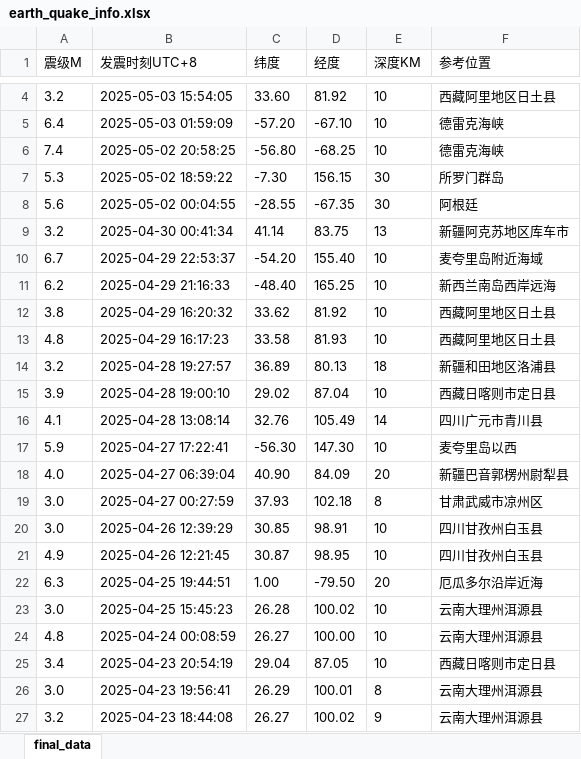
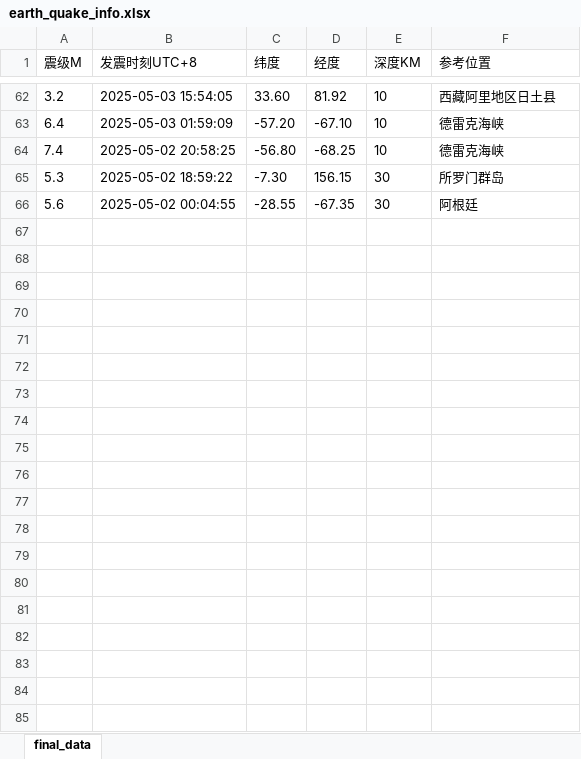
Before and after one commit to lorisunjunbin/petp, an Excel workbook: download/earth_quake_info.xlsx, sheet final_data, drawn as a sheet; only a part is shown, gaps mark what is left out; values as stored, in another font and other column widths than the file's, no borders; removed rows and columns are numbered as before the commit, all else as after; the diff covers the shown part only; the diff names each change by its address in the sheet, - before the commit and + after, or states it on an @@ line.

```diff
--- a/download/earth_quake_info.xlsx (sheet final_data)
+++ b/download/earth_quake_info.xlsx (sheet final_data)
-row 9: 3.2 | 2025-04-30 00:41:34 | 41.14 | 83.75 | 13 | 新疆阿克苏地区库车市
-row 10: 6.7 | 2025-04-29 22:53:37 | -54.20 | 155.40 | 10 | 麦夸里岛附近海域
-row 11: 6.2 | 2025-04-29 21:16:33 | -48.40 | 165.25 | 10 | 新西兰南岛西岸远海
-row 12: 3.8 | 2025-04-29 16:20:32 | 33.62 | 81.92 | 10 | 西藏阿里地区日土县
-row 13: 4.8 | 2025-04-29 16:17:23 | 33.58 | 81.93 | 10 | 西藏阿里地区日土县
-row 14: 3.2 | 2025-04-28 19:27:57 | 36.89 | 80.13 | 18 | 新疆和田地区洛浦县
-row 15: 3.9 | 2025-04-28 19:00:10 | 29.02 | 87.04 | 10 | 西藏日喀则市定日县
-row 16: 4.1 | 2025-04-28 13:08:14 | 32.76 | 105.49 | 14 | 四川广元市青川县
-row 17: 5.9 | 2025-04-27 17:22:41 | -56.30 | 147.30 | 10 | 麦夸里岛以西
-row 18: 4.0 | 2025-04-27 06:39:04 | 40.90 | 84.09 | 20 | 新疆巴音郭楞州尉犁县
-row 19: 3.0 | 2025-04-27 00:27:59 | 37.93 | 102.18 | 8 | 甘肃武威市凉州区
-row 20: 3.0 | 2025-04-26 12:39:29 | 30.85 | 98.91 | 10 | 四川甘孜州白玉县
-row 21: 4.9 | 2025-04-26 12:21:45 | 30.87 | 98.95 | 10 | 四川甘孜州白玉县
-row 22: 6.3 | 2025-04-25 19:44:51 | 1.00 | -79.50 | 20 | 厄瓜多尔沿岸近海
-row 23: 3.0 | 2025-04-25 15:45:23 | 26.28 | 100.02 | 10 | 云南大理州洱源县
-row 24: 4.8 | 2025-04-24 00:08:59 | 26.27 | 100.00 | 10 | 云南大理州洱源县
-row 25: 3.4 | 2025-04-23 20:54:19 | 29.04 | 87.05 | 10 | 西藏日喀则市定日县
-row 26: 3.0 | 2025-04-23 19:56:41 | 26.29 | 100.01 | 8 | 云南大理州洱源县
-row 27: 3.2 | 2025-04-23 18:44:08 | 26.27 | 100.02 | 9 | 云南大理州洱源县
```
Also changed, not shown: 58 added rows and 52 removed rows elsewhere in this sheet, 3 other files.
